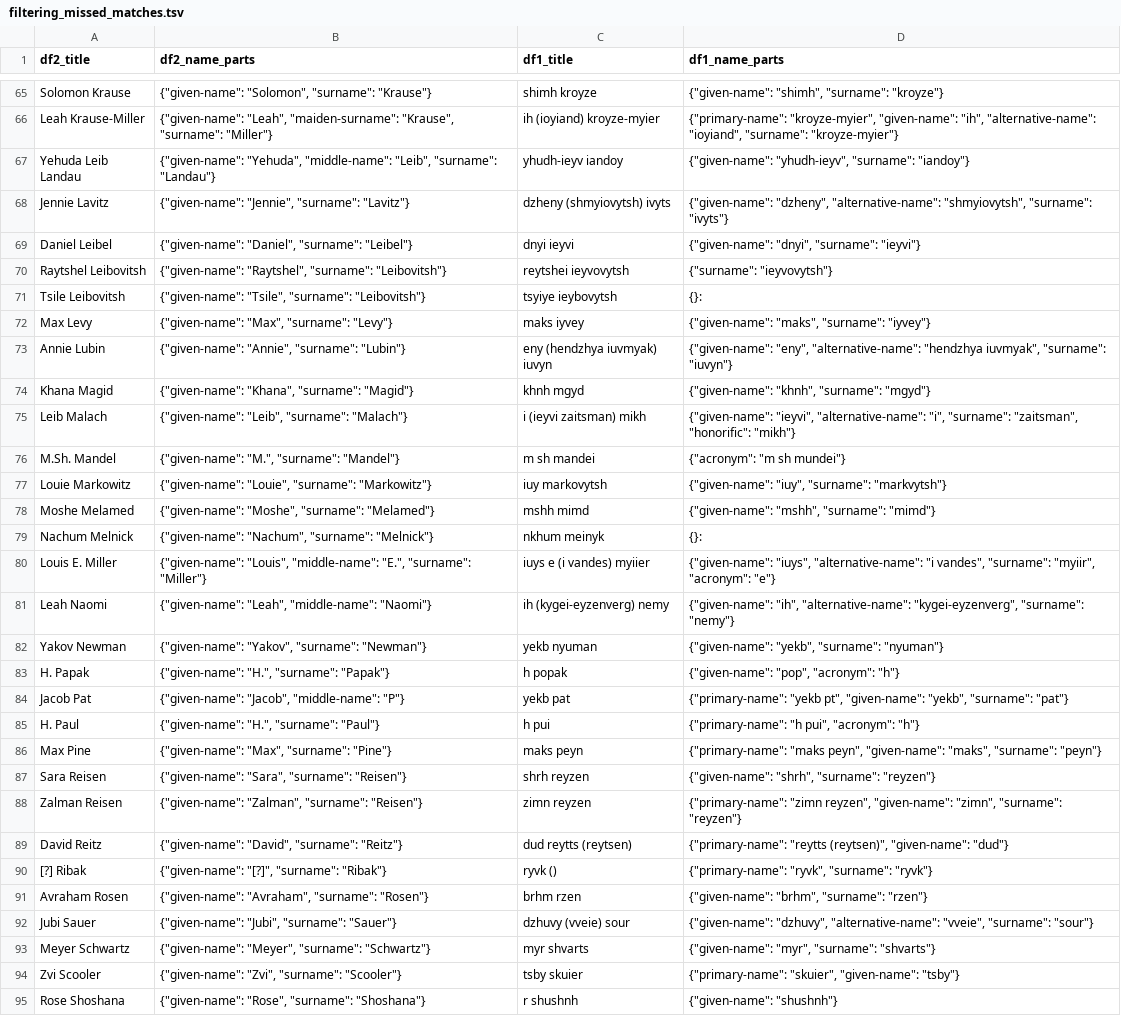
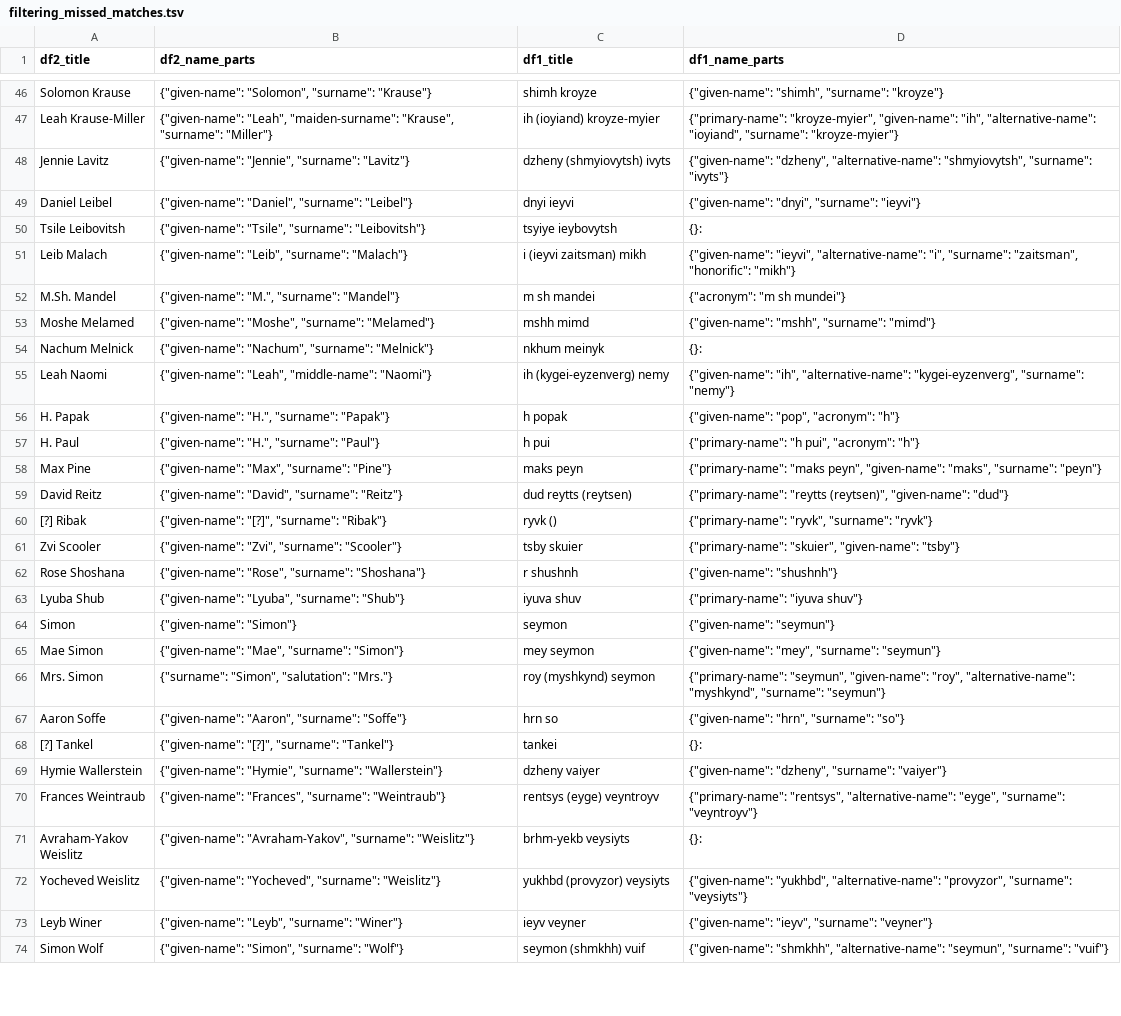
Before and after one commit to cs-25-dat-6-12/P6, a TSV file: app/filtering_missed_matches.tsv, drawn as a sheet; only a part is shown, gaps mark what is left out; the shorter side is filled out with more unchanged rows; the diff covers the shown part only; the diff names each change by its address in the sheet, - before the commit and + after, or states it on an @@ line.

```diff
--- a/app/filtering_missed_matches.tsv
+++ b/app/filtering_missed_matches.tsv
-row 67: Yehuda Leib Landau | {"given-name": "Yehuda", "middle-name": "Leib", "surname": "Landau"} | yhudh-ieyv iandoy | {"given-name": "yhudh-ieyv", "surname": "iandoy"}
-row 70: Raytshel Leibovitsh | {"given-name": "Raytshel", "surname": "Leibovitsh"} | reytshei ieyvovytsh | {"surname": "ieyvovytsh"}
-row 72: Max Levy | {"given-name": "Max", "surname": "Levy"} | maks iyvey | {"given-name": "maks", "surname": "iyvey"}
-row 73: Annie Lubin | {"given-name": "Annie", "surname": "Lubin"} | eny (hendzhya iuvmyak) iuvyn | {"given-name": "eny", "alternative-name": "hendzhya iuvmyak", "surname": "iuvyn"}
-row 74: Khana Magid | {"given-name": "Khana", "surname": "Magid"} | khnh mgyd | {"given-name": "khnh", "surname": "mgyd"}
-row 77: Louie Markowitz | {"given-name": "Louie", "surname": "Markowitz"} | iuy markovytsh | {"given-name": "iuy", "surname": "markvytsh"}
-row 80: Louis E. Miller | {"given-name": "Louis", "middle-name": "E.", "surname": "Miller"} | iuys e (i vandes) myiier | {"given-name": "iuys", "alternative-name": "i vandes", "surname": "myiir", "acronym": "e"}
-row 82: Yakov Newman | {"given-name": "Yakov", "surname": "Newman"} | yekb nyuman | {"given-name": "yekb", "surname": "nyuman"}
-row 84: Jacob Pat | {"given-name": "Jacob", "middle-name": "P"} | yekb pat | {"primary-name": "yekb pt", "given-name": "yekb", "surname": "pat"}
-row 87: Sara Reisen | {"given-name": "Sara", "surname": "Reisen"} | shrh reyzen | {"given-name": "shrh", "surname": "reyzen"}
-row 88: Zalman Reisen | {"given-name": "Zalman", "surname": "Reisen"} | zimn reyzen | {"primary-name": "zimn reyzen", "given-name": "zimn", "surname": "reyzen"}
-row 91: Avraham Rosen | {"given-name": "Avraham", "surname": "Rosen"} | brhm rzen | {"given-name": "brhm", "surname": "rzen"}
-row 92: Jubi Sauer | {"given-name": "Jubi", "surname": "Sauer"} | dzhuvy (vveie) sour | {"given-name": "dzhuvy", "alternative-name": "vveie", "surname": "sour"}
-row 93: Meyer Schwartz | {"given-name": "Meyer", "surname": "Schwartz"} | myr shvarts | {"given-name": "myr", "surname": "shvarts"}
```
Also changed, not shown: 26 removed rows elsewhere in this file, 8 other files.
